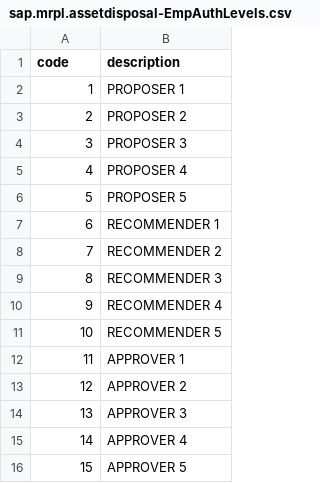
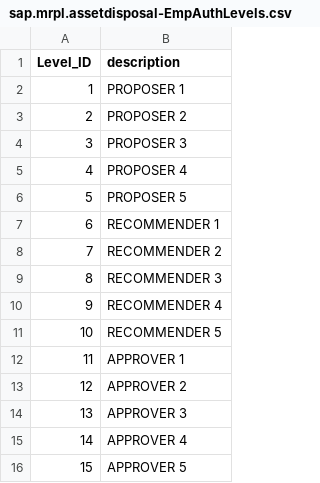
Before and after one commit to mrpl-etender/Asset_disposal-Backend, a CSV file: mrpl-assetdisposal/db/data/sap.mrpl.assetdisposal-EmpAuthLevels.csv, drawn as a sheet.

```diff
--- a/mrpl-assetdisposal/db/data/sap.mrpl.assetdisposal-EmpAuthLevels.csv
+++ b/mrpl-assetdisposal/db/data/sap.mrpl.assetdisposal-EmpAuthLevels.csv
@@ -1,2 +1,2 @@
-code,description
+Level_ID,description
 1,PROPOSER 1
```
Also changed, not shown: 4 other files.
